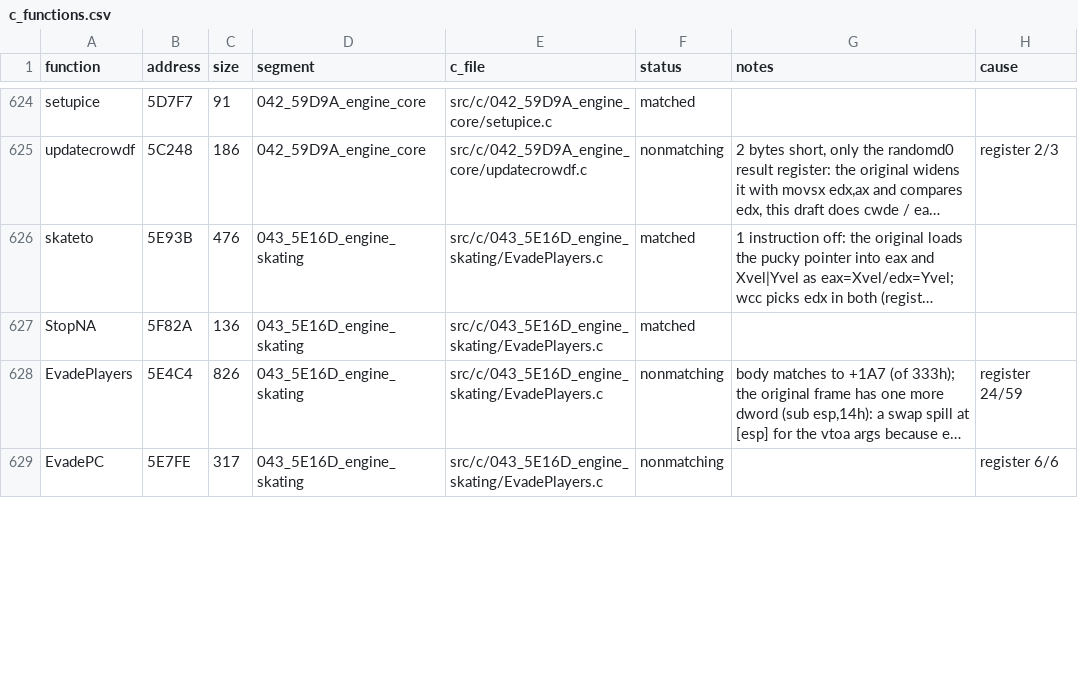
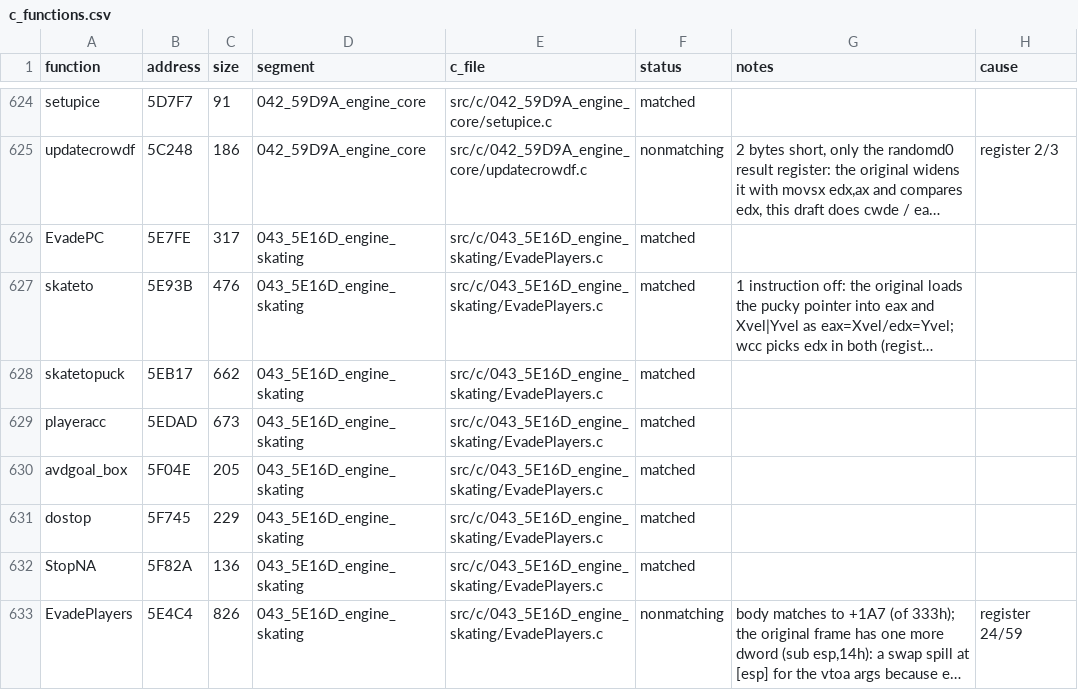
Before and after one commit to Mhopkinsinc/NHL95PC, a CSV file: tools/c_functions.csv, drawn as a sheet; only a part is shown, gaps mark what is left out; long unchanged cells end in …; removed rows and columns are numbered as before the commit, all else as after; the diff covers the shown part only; the diff names each change by its address in the sheet, - before the commit and + after, or states it on an @@ line.

```diff
--- a/tools/c_functions.csv
+++ b/tools/c_functions.csv
+row 626: EvadePC | 5E7FE | 317 | 043_5E16D_engine_skating | src/c/043_5E16D_engine_skating/EvadePlayers.c | matched
+row 628: skatetopuck | 5EB17 | 662 | 043_5E16D_engine_skating | src/c/043_5E16D_engine_skating/EvadePlayers.c | matched
+row 629: playeracc | 5EDAD | 673 | 043_5E16D_engine_skating | src/c/043_5E16D_engine_skating/EvadePlayers.c | matched
+row 630: avdgoal_box | 5F04E | 205 | 043_5E16D_engine_skating | src/c/043_5E16D_engine_skating/EvadePlayers.c | matched
+row 631: dostop | 5F745 | 229 | 043_5E16D_engine_skating | src/c/043_5E16D_engine_skating/EvadePlayers.c | matched
-row 629: EvadePC | 5E7FE | 317 | 043_5E16D_engine_skating | src/c/043_5E16D_engine_skating/EvadePlayers.c | nonmatching |  | register 6/6
```
Also changed, not shown: 2 added rows, 6 removed rows and 17 edited cells elsewhere in this file, 1 other file.
